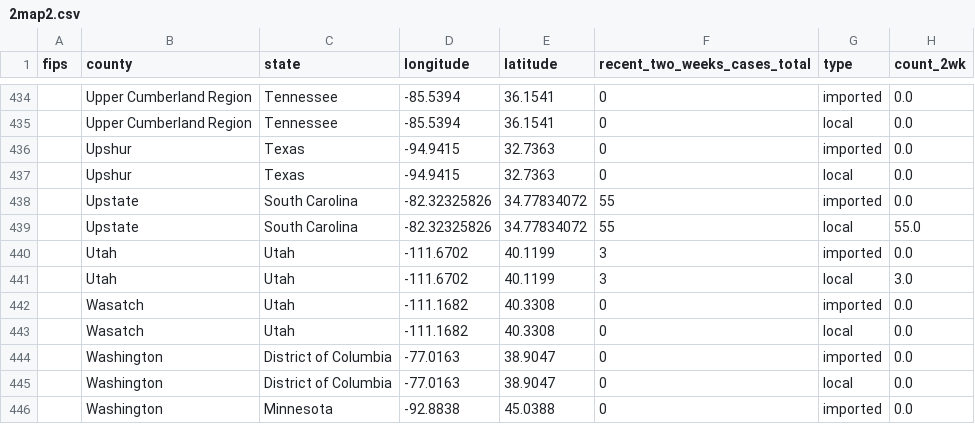
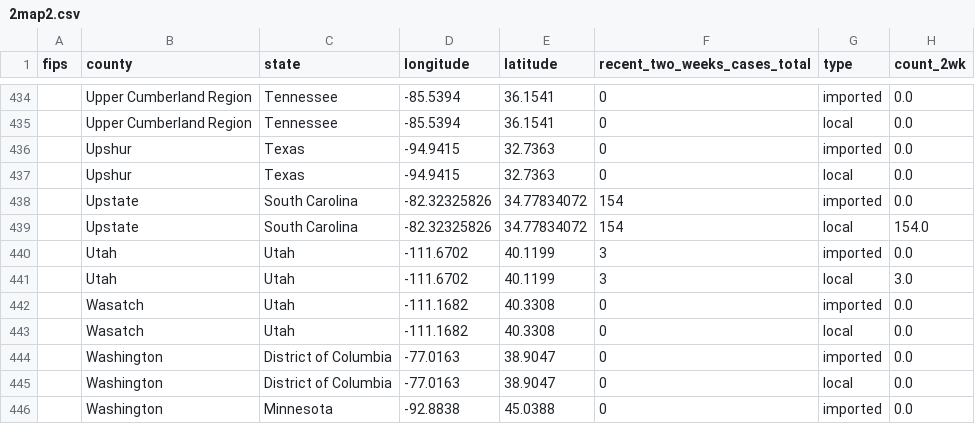
Before and after one commit to CSSEGISandData/measles_tracker_test, a CSV file: GitHub Ready Version/2map2.csv, drawn as a sheet; only a part is shown, gaps mark what is left out.

```diff
--- a/GitHub Ready Version/2map2.csv
+++ b/GitHub Ready Version/2map2.csv
@@ -437,4 +437,4 @@ fips,county,state,longitude,latitude,recent_two_weeks_cases_total,type,count_2wk
 ,Upshur,Texas,-94.9415,32.7363,0,local,0.0
-,Upstate,South Carolina,-82.32325826,34.77834072,55,imported,0.0
-,Upstate,South Carolina,-82.32325826,34.77834072,55,local,55.0
+,Upstate,South Carolina,-82.32325826,34.77834072,154,imported,0.0
+,Upstate,South Carolina,-82.32325826,34.77834072,154,local,154.0
 ,Utah,Utah,-111.6702,40.1199,3,imported,0.0
```
Also changed, not shown: GitHub Ready Version/3table.csv, GitHub Ready Version/3table_states.csv, 10 other files.
